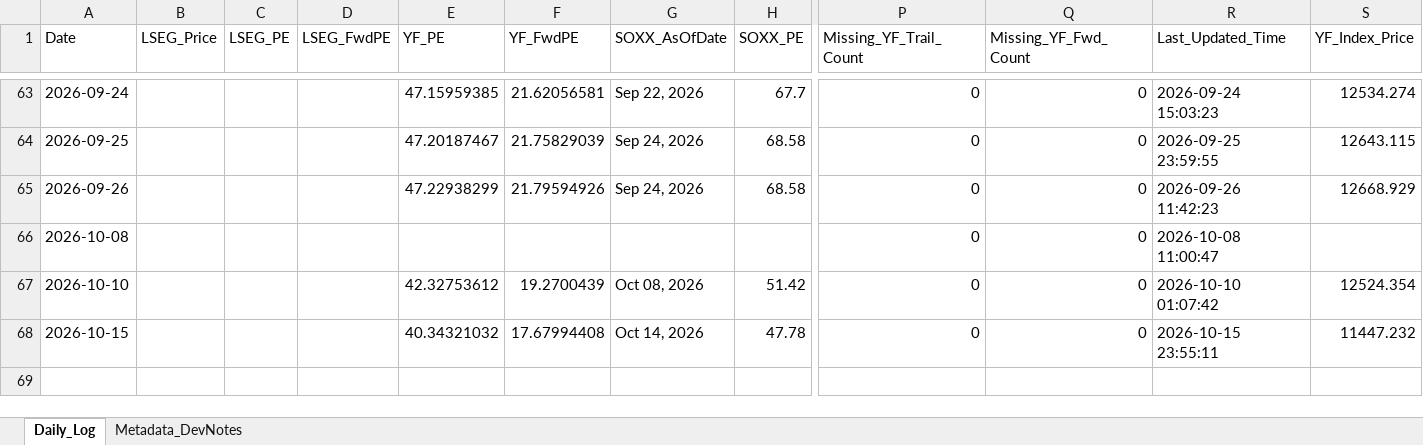
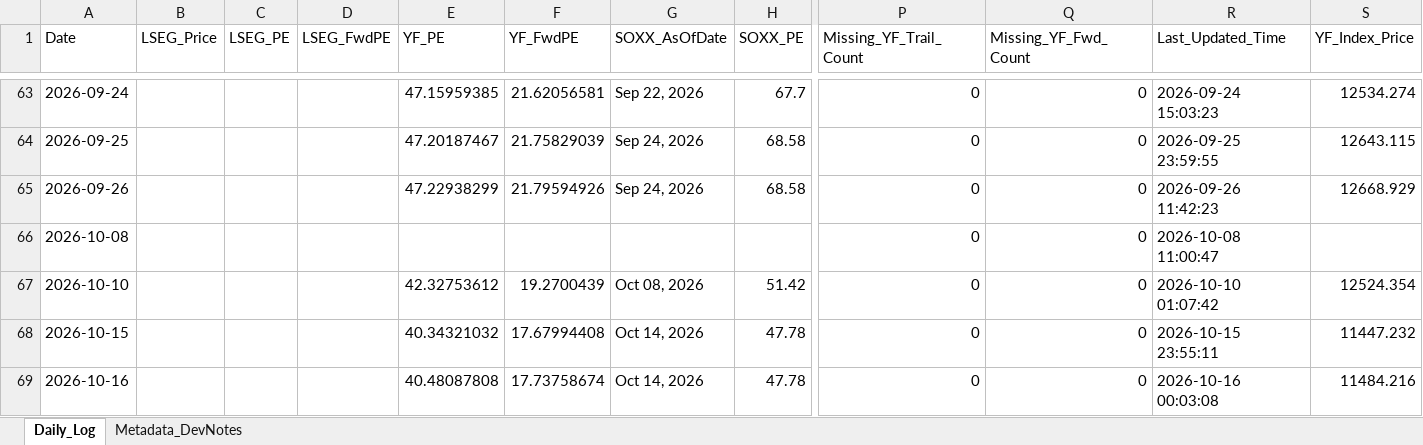
Before and after one commit to Wiimandy/sox-pe-river, an Excel workbook: sox_daily_tracking_log.xlsx, sheet Daily_Log, drawn as a sheet; only a part is shown, gaps mark what is left out; values as stored, in another font and other column widths than the file's, no borders; rows hold the shown columns only; the diff names each change by its address in the sheet, - before the commit and + after, or states it on an @@ line.

Commit message:
Auto-update SOX LSEG/yfinance proxy data

```diff
--- a/sox_daily_tracking_log.xlsx (sheet Daily_Log)
+++ b/sox_daily_tracking_log.xlsx (sheet Daily_Log)
+row 69: 2026-10-16 |  |  |  | 40.48087808 | 17.73758674 | Oct 14, 2026 | 47.78 | 0 | 0 | 2026-10-16 00:03:08 | 11484.216
```
